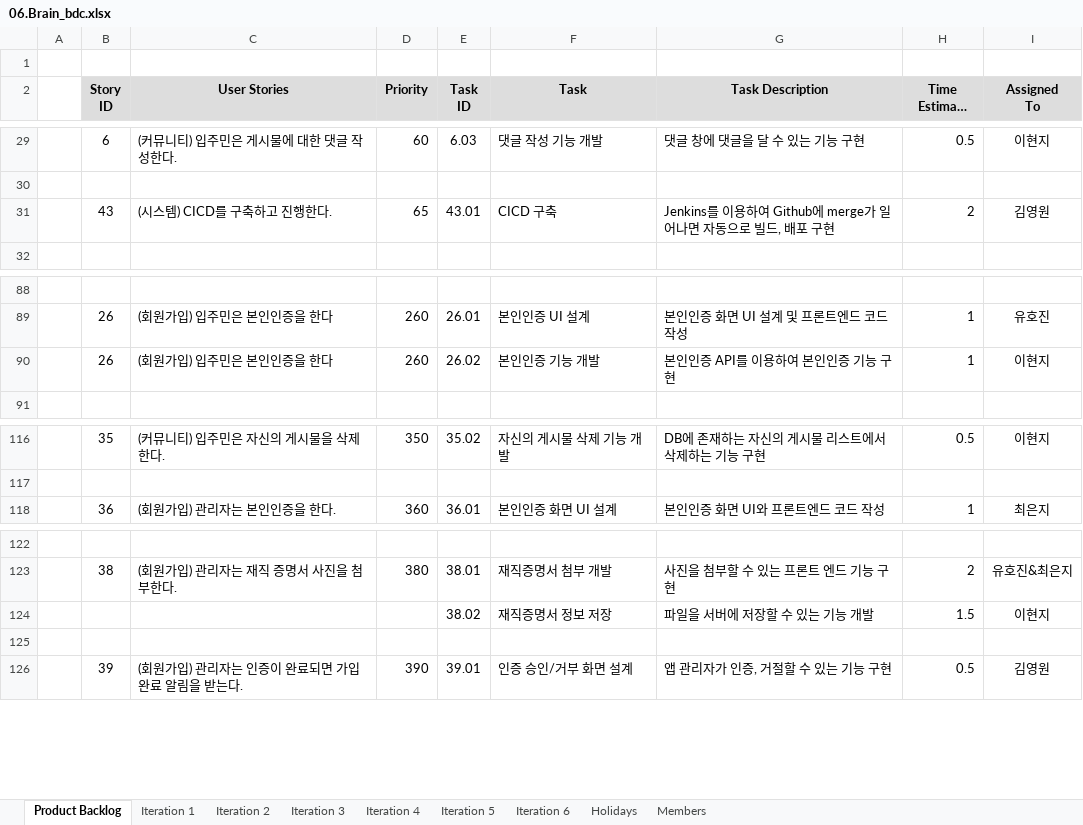
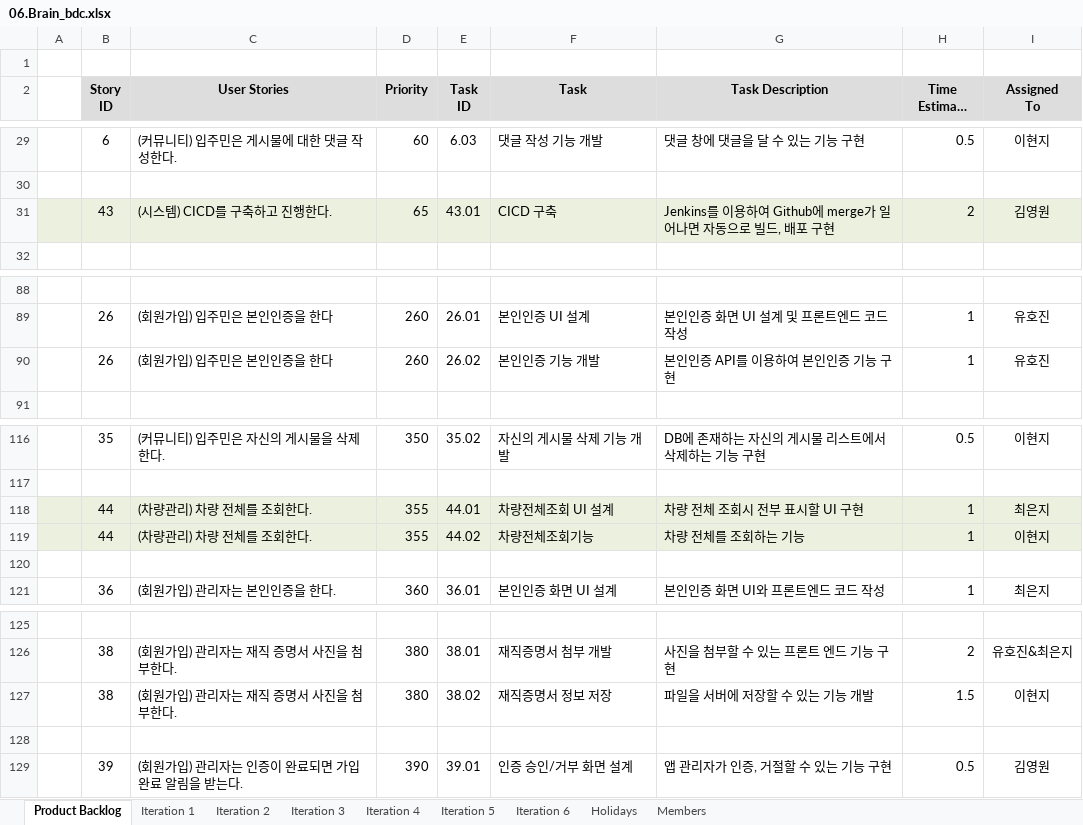
Before and after one commit to Danjinae/Proccess, an Excel workbook: 06.Brain_bdc.xlsx, sheet Product Backlog, drawn as a sheet; only a part is shown, gaps mark what is left out; long unchanged cells end in …; values as stored, in another font and other column widths than the file's, no borders; addresses are those after the commit; the diff names each change by its address in the sheet, - before the commit and + after, or states it on an @@ line.

```diff
--- a/06.Brain_bdc.xlsx (sheet Product Backlog)
+++ b/06.Brain_bdc.xlsx (sheet Product Backlog)
-A31:I31 fill: none
+A31:I31 fill: #EBF1DE
-I90 (Assigned To): 이현지
+I90 (Assigned To): 유호진
+row 118:  | 44 | (차량관리) 차량 전체를 조회한다. | 355 | 44.01 | 차량전체조회 UI 설계 | 차량 전체 조회시 전부 표시할 UI 구현 | 1 | 최은지
+row 119:  | 44 | (차량관리) 차량 전체를 조회한다. | 355 | 44.02 | 차량전체조회기능 | 차량 전체를 조회하는 기능 | 1 | 이현지
+row 120: (empty)
-B127 (Story ID): (empty)
+B127 (Story ID): 38
-C127 (User Stories): (empty)
+C127 (User Stories): (회원가입) 관리자는 재직 증명서 사진을 첨부한다.
-D127 (Priority): (empty)
+D127 (Priority): 380
```
Also changed, not shown: sheet Iteration 5, sheet Iteration 4, formulas that keep their value, hidden cells, charts or pictures.
